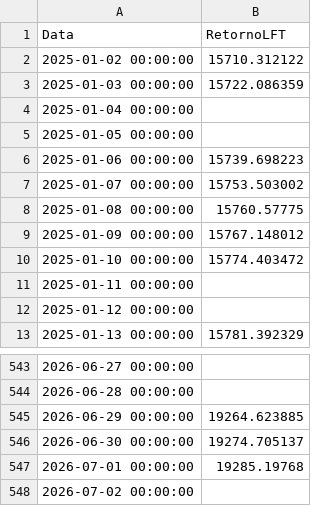
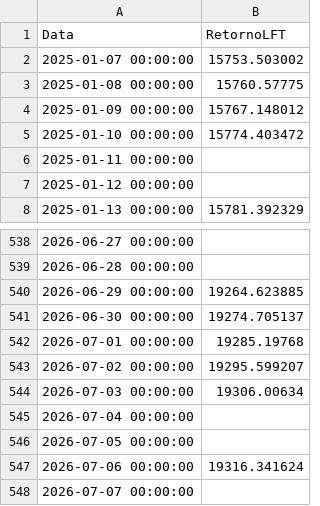
Before and after one commit to AFINVEST/Projeto-Gestao-Risco, a CSV file: Dados/dados_lft.csv, drawn as a sheet; only a part is shown, gaps mark what is left out.

```diff
--- a/Dados/dados_lft.csv
+++ b/Dados/dados_lft.csv
@@ -1,7 +1,2 @@
 Data,RetornoLFT
-2025-01-02 00:00:00,15710.312122
-2025-01-03 00:00:00,15722.086359
-2025-01-04 00:00:00,
-2025-01-05 00:00:00,
-2025-01-06 00:00:00,15739.698223
 2025-01-07 00:00:00,15753.503002
@@ -547,2 +542,7 @@ Data,RetornoLFT
 2026-07-01 00:00:00,19285.19768
-2026-07-02 00:00:00,
+2026-07-02 00:00:00,19295.599207
+2026-07-03 00:00:00,19306.00634
+2026-07-04 00:00:00,
+2026-07-05 00:00:00,
+2026-07-06 00:00:00,19316.341624
+2026-07-07 00:00:00,
```
Also changed, not shown: Dados/df_preco_de_ajuste_atual_completo.csv, Dados/df_valor_ajuste_contrato.csv, 9 other files.
